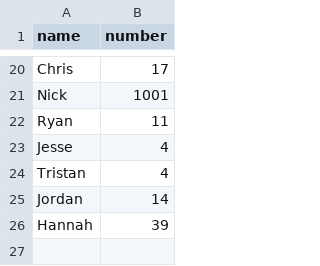
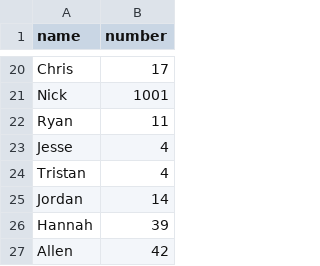
Before and after one commit to infolab-csail/welcome-demo, a CSV file: numbers.csv, drawn as a sheet; only a part is shown, gaps mark what is left out; the diff names each change by its address in the sheet, - before the commit and + after, or states it on an @@ line.

Commit message:
Add Allen's favorite number

```diff
--- a/numbers.csv
+++ b/numbers.csv
+row 27: Allen | 42
```
